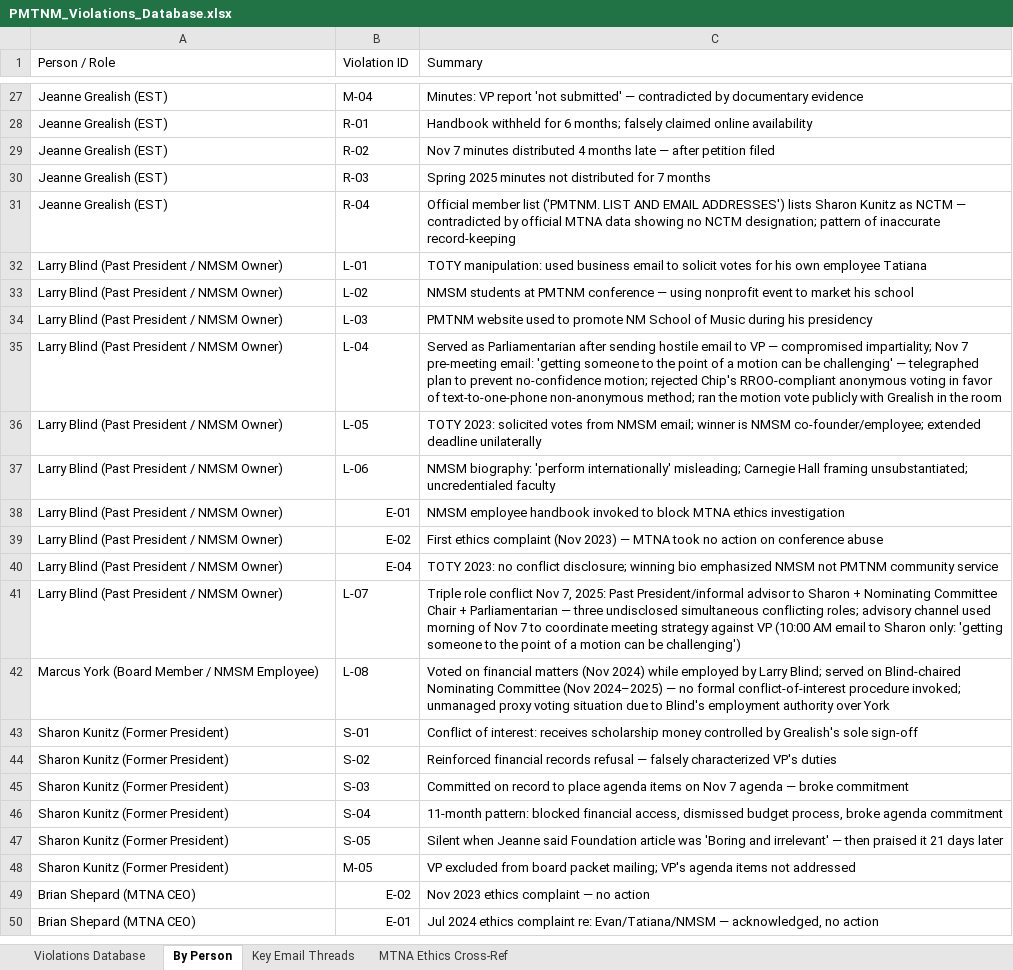
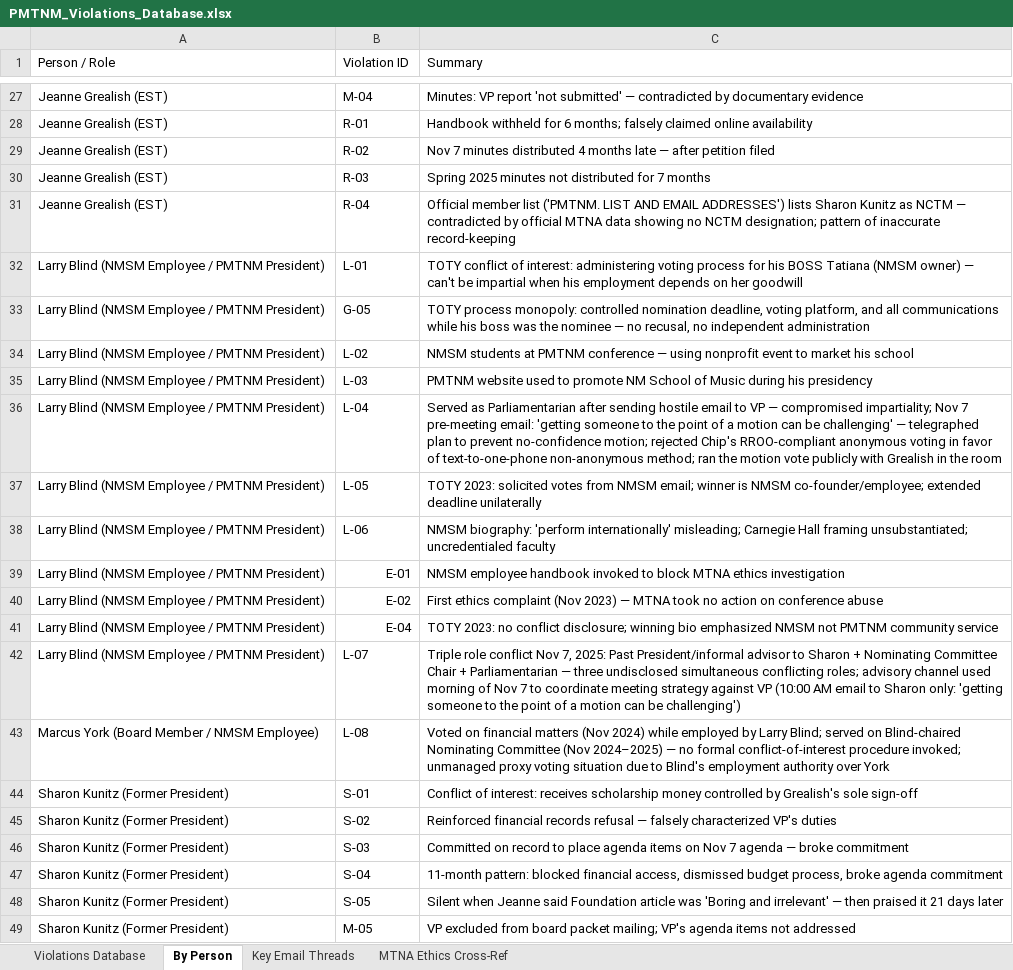
Before and after one commit to wgmilleriii/ArtMetrics01-PMTNM, an Excel workbook: PMTNM_Violations_Database.xlsx, sheet By Person, drawn as a sheet; only a part is shown, gaps mark what is left out; the shorter side is filled out with more unchanged rows; values as stored, in another font and other column widths than the file's, no cell formats; addresses are those after the commit; the diff names each change by its address in the sheet, - before the commit and + after, or states it on an @@ line.

```diff
--- a/PMTNM_Violations_Database.xlsx (sheet By Person)
+++ b/PMTNM_Violations_Database.xlsx (sheet By Person)
-A32 (Person / Role): Larry Blind (Past President / NMSM Owner)
+A32 (Person / Role): Larry Blind (NMSM Employee / PMTNM President)
-C32 (Summary): TOTY manipulation: used business email to solicit votes for his own employee Tatiana
+C32 (Summary): TOTY conflict of interest: administering voting process for his BOSS Tatiana (NMSM owner) — can't be impartial when his employment depends on her goodwill
+row 33: Larry Blind (NMSM Employee / PMTNM President) | G-05 | TOTY process monopoly: controlled nomination deadline, voting platform, and all communications while his boss was the nominee — no recusal, no independent administration
-A34:A42 (Person / Role): Larry Blind (Past President / NMSM Owner)
+A34:A42 (Person / Role): Larry Blind (NMSM Employee / PMTNM President)
```
Also changed, not shown: sheet Violations Database, cell formats, 1 other file.
